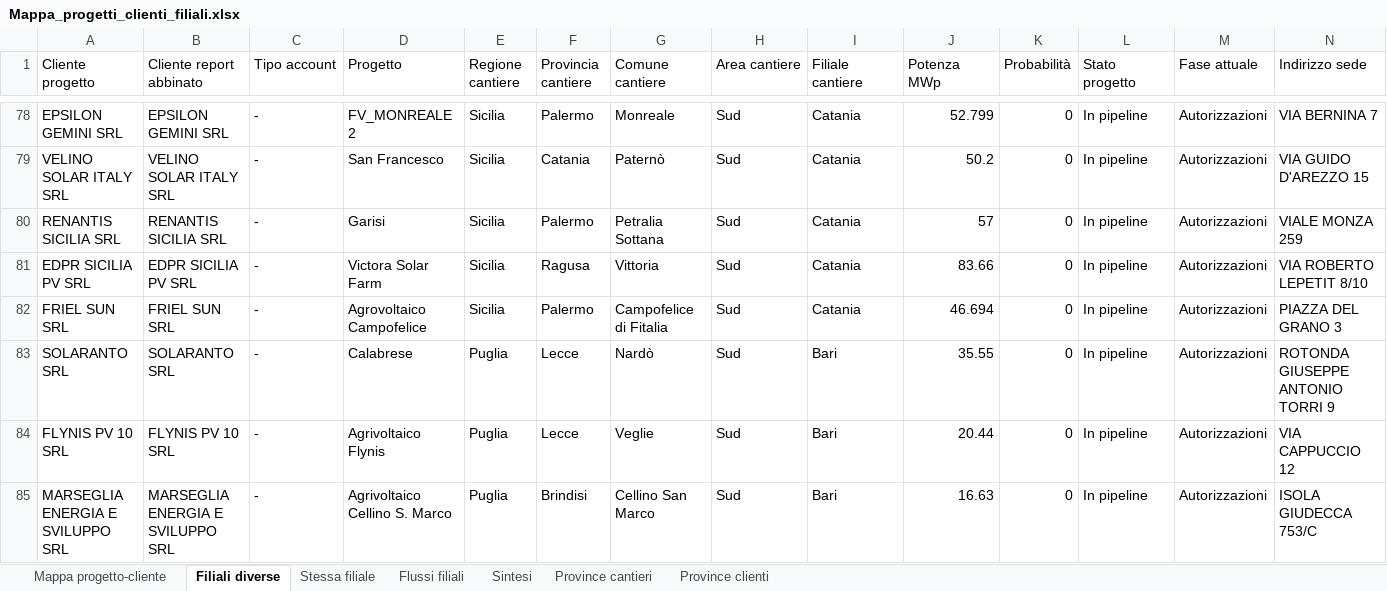
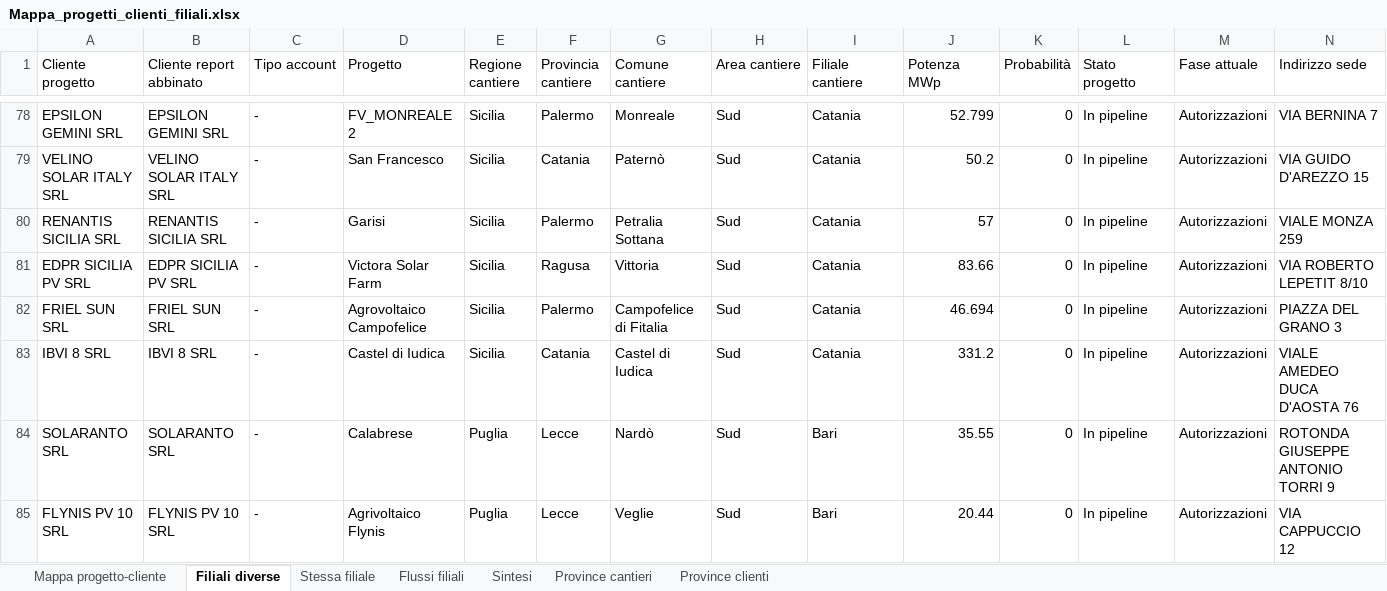
Before and after one commit to EmAnzi3/pv_echarts, an Excel workbook: output/Mappa_progetti_clienti_filiali.xlsx, sheet Filiali diverse, drawn as a sheet; only a part is shown, gaps mark what is left out; the shorter side is filled out with more unchanged rows; values as stored, in another font and other column widths than the file's, no borders; rows hold the shown columns only; the diff names each change by its address in the sheet, - before the commit and + after, or states it on an @@ line.

```diff
--- a/output/Mappa_progetti_clienti_filiali.xlsx (sheet Filiali diverse)
+++ b/output/Mappa_progetti_clienti_filiali.xlsx (sheet Filiali diverse)
+row 83: IBVI 8 SRL | IBVI 8 SRL | - | Castel di Iudica | Sicilia | Catania | Castel di Iudica | Sud | Catania | 331.2 | 0 | In pipeline | Autorizzazioni | VIALE AMEDEO DUCA D'AOSTA 76
```
Also changed, not shown: sheet Mappa progetto-cliente, sheet Stessa filiale, sheet Flussi filiali, sheet Province clienti, sheet Sintesi, sheet Province cantieri, input/report_salesforce.xlsx, output/audit_abbinamenti.xlsx, 1 other file.
